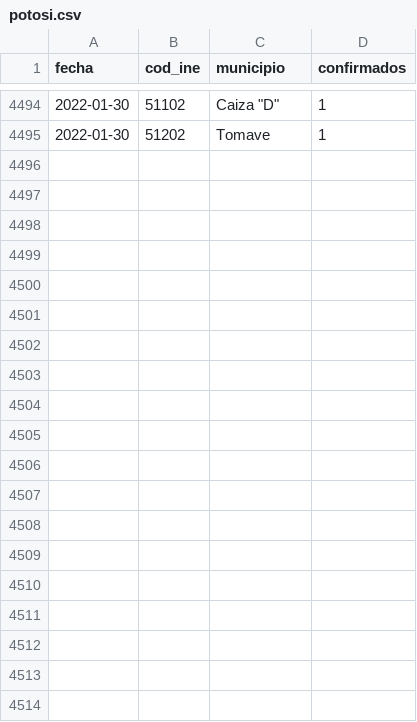
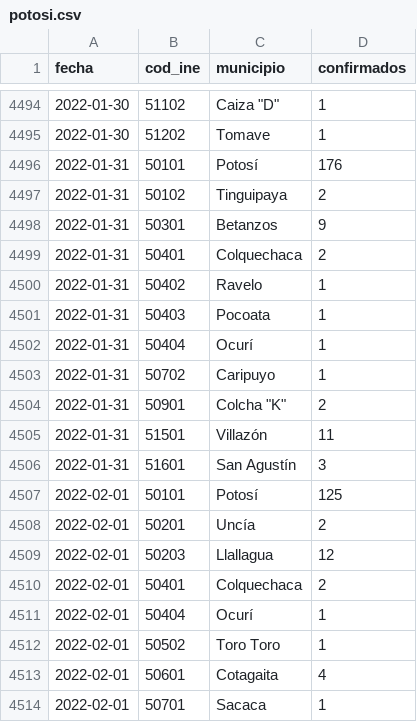
Before and after one commit to sociedatos/covid19-bo-casos_por_municipio, a CSV file: potosi.csv, drawn as a sheet; only a part is shown, gaps mark what is left out; the diff covers the shown part only; the diff names each change by its address in the sheet, - before the commit and + after, or states it on an @@ line.

```diff
--- a/potosi.csv
+++ b/potosi.csv
+row 4496: 2022-01-31 | 50101 | Potosí | 176
+row 4497: 2022-01-31 | 50102 | Tinguipaya | 2
+row 4498: 2022-01-31 | 50301 | Betanzos | 9
+row 4499: 2022-01-31 | 50401 | Colquechaca | 2
+row 4500: 2022-01-31 | 50402 | Ravelo | 1
+row 4501: 2022-01-31 | 50403 | Pocoata | 1
+row 4502: 2022-01-31 | 50404 | Ocurí | 1
+row 4503: 2022-01-31 | 50702 | Caripuyo | 1
+row 4504: 2022-01-31 | 50901 | Colcha "K" | 2
+row 4505: 2022-01-31 | 51501 | Villazón | 11
+row 4506: 2022-01-31 | 51601 | San Agustín | 3
+row 4507: 2022-02-01 | 50101 | Potosí | 125
+row 4508: 2022-02-01 | 50201 | Uncía | 2
+row 4509: 2022-02-01 | 50203 | Llallagua | 12
+row 4510: 2022-02-01 | 50401 | Colquechaca | 2
+row 4511: 2022-02-01 | 50404 | Ocurí | 1
+row 4512: 2022-02-01 | 50502 | Toro Toro | 1
+row 4513: 2022-02-01 | 50601 | Cotagaita | 4
+row 4514: 2022-02-01 | 50701 | Sacaca | 1
```
Also changed, not shown: 27 added rows elsewhere in this file, chuquisaca.csv, cochabamba.csv, 6 other files.
